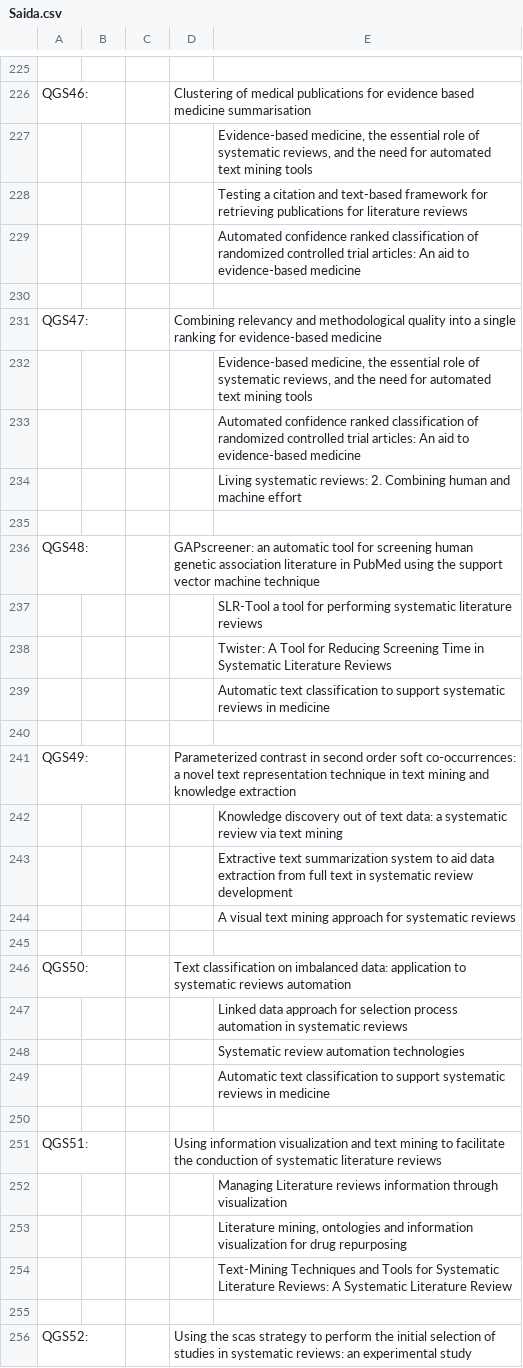
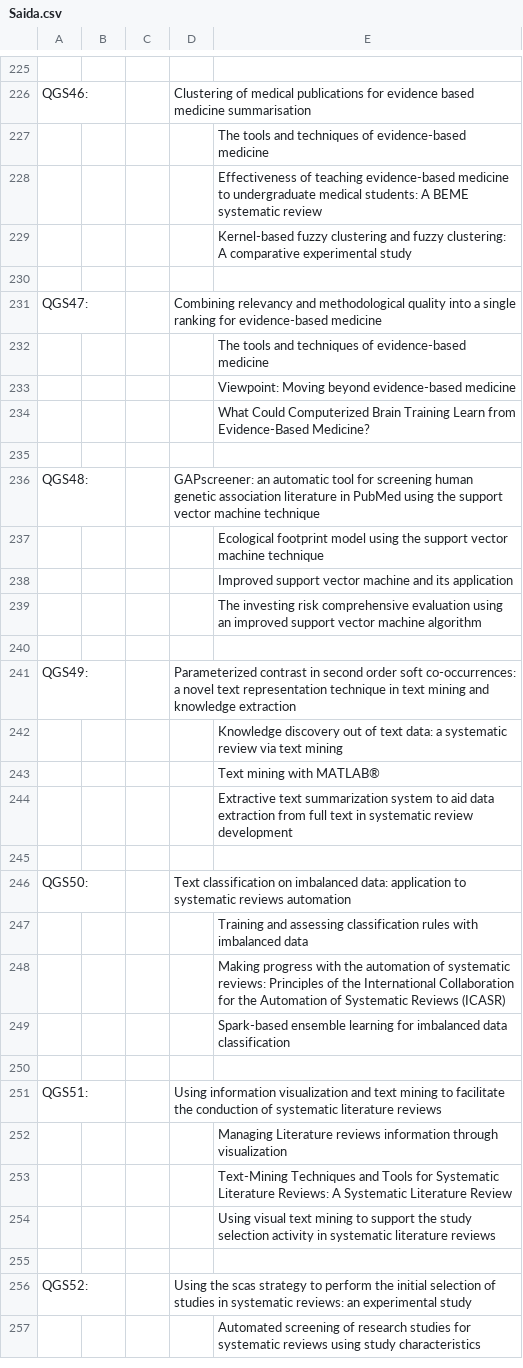
Before and after one commit to LeoFuchs/Masters, a CSV file: Code/Saida.csv, drawn as a sheet; only a part is shown, gaps mark what is left out; the shorter side is filled out with more unchanged rows; removed rows and columns are numbered as before the commit, all else as after; the diff covers the shown part only; the diff names each change by its address in the sheet, - before the commit and + after, or states it on an @@ line.

```diff
--- a/Code/Saida.csv
+++ b/Code/Saida.csv
-E227: Evidence-based medicine, the essential role of systematic reviews, and the need for automated text mining tools
+E227: The tools and techniques of evidence-based medicine
-E228: Testing a citation and text-based framework for retrieving publications for literature reviews
+E228: Effectiveness of teaching evidence-based medicine to undergraduate medical students: A BEME systematic review
-E229: Automated confidence ranked classification of randomized controlled trial articles: An aid to evidence-based medicine
+E229: Kernel-based fuzzy clustering and fuzzy clustering: A comparative experimental study
-E232: Evidence-based medicine, the essential role of systematic reviews, and the need for automated text mining tools
+E232: The tools and techniques of evidence-based medicine
-E233: Automated confidence ranked classification of randomized controlled trial articles: An aid to evidence-based medicine
+E233: Viewpoint: Moving beyond evidence-based medicine
-E234: Living systematic reviews: 2. Combining human and machine effort
+E234: What Could Computerized Brain Training Learn from Evidence-Based Medicine?
-E237: SLR-Tool a tool for performing systematic literature reviews
+E237: Ecological footprint model using the support vector machine technique
-E238: Twister: A Tool for Reducing Screening Time in Systematic Literature Reviews
+E238: Improved support vector machine and its application
-E239: Automatic text classification to support systematic reviews in medicine
+E239: The investing risk comprehensive evaluation using an improved support vector machine algorithm
+row 243:  |  |  |  | Text mining with MATLAB®
@@ row 244 moved to row 58: A visual text mining approach for system… @@
-E247: Linked data approach for selection process automation in systematic reviews
+E247: Training and assessing classification rules with imbalanced data
-E248: Systematic review automation technologies
+E248: Making progress with the automation of systematic reviews: Principles of the International Collaboration for the Automation of Systematic Reviews (ICASR)
-E249: Automatic text classification to support systematic reviews in medicine
+E249: Spark-based ensemble learning for imbalanced data classification
-row 253:  |  |  |  | Literature mining, ontologies and information visualization for drug repurposing
+row 254:  |  |  |  | Using visual text mining to support the study selection activity in systematic literature reviews
```
Also changed, not shown: 17 added rows, 18 removed rows, 5 moved rows and 37 edited cells elsewhere in this file, 4 other files.
